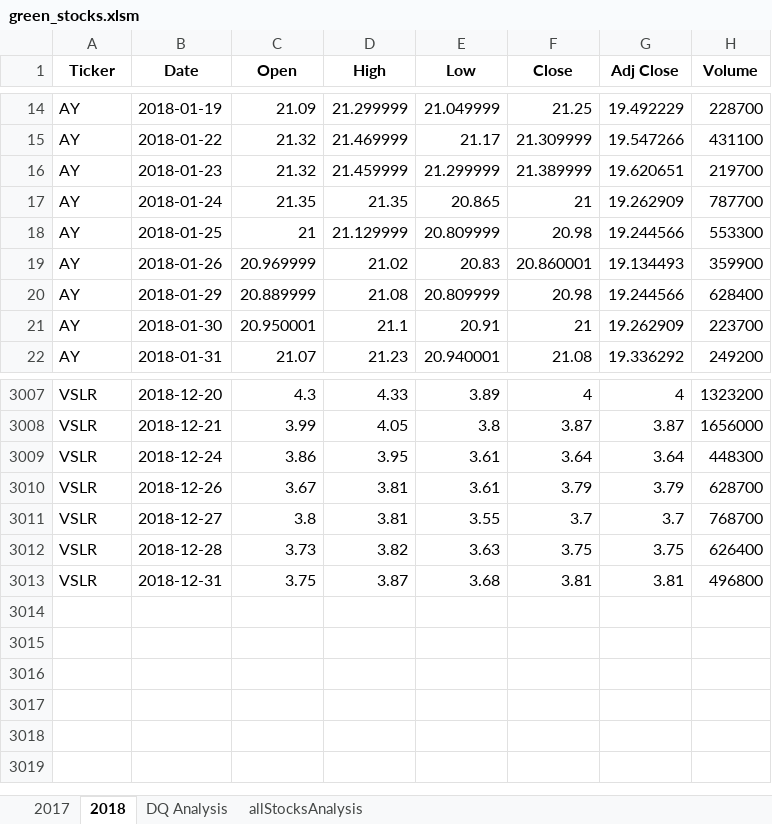
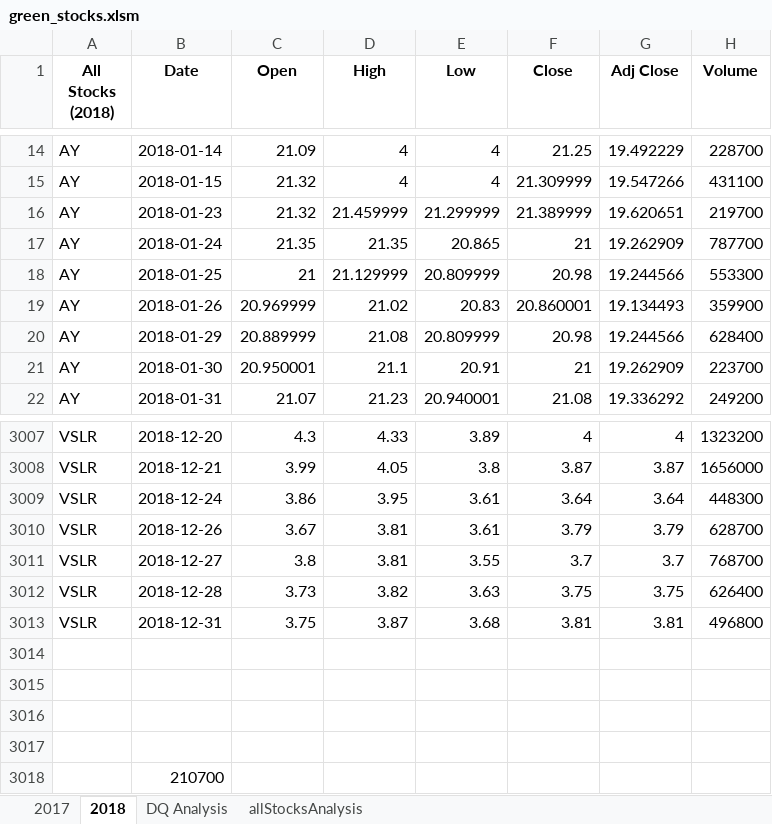
Before and after one commit to noops/stock-analysis, an Excel workbook: green_stocks.xlsm, sheet 2018, drawn as a sheet; only a part is shown, gaps mark what is left out; values as stored, in another font and other column widths than the file's, no borders; the diff covers the shown part only; the diff names each change by its address in the sheet, - before the commit and + after, or states it on an @@ line.

```diff
--- a/green_stocks.xlsm (sheet 2018)
+++ b/green_stocks.xlsm (sheet 2018)
-A1: Ticker
+A1: All Stocks (2018)
-B14 (Date): 2018-01-19
+B14 (Date): 2018-01-14
-D14 (High): 21.299999
+D14 (High): 4
-E14 (Low): 21.049999
+E14 (Low): 4
-B15 (Date): 2018-01-22
+B15 (Date): 2018-01-15
-D15 (High): 21.469999
+D15 (High): 4
-E15 (Low): 21.17
+E15 (Low): 4
+row 3014: (empty)
+row 3015: (empty)
+row 3016: (empty)
+row 3017: (empty)
+row 3018:  | 210700
```
Also changed, not shown: 31 edited cells elsewhere in this sheet, sheet allStocksAnalysis.
